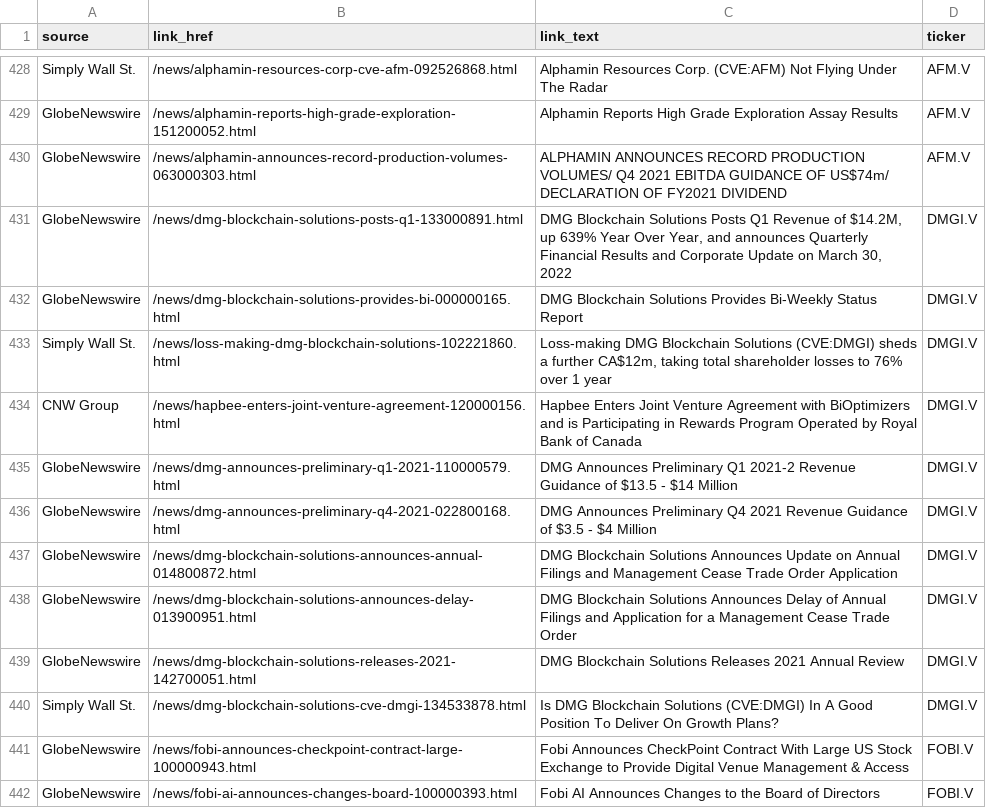
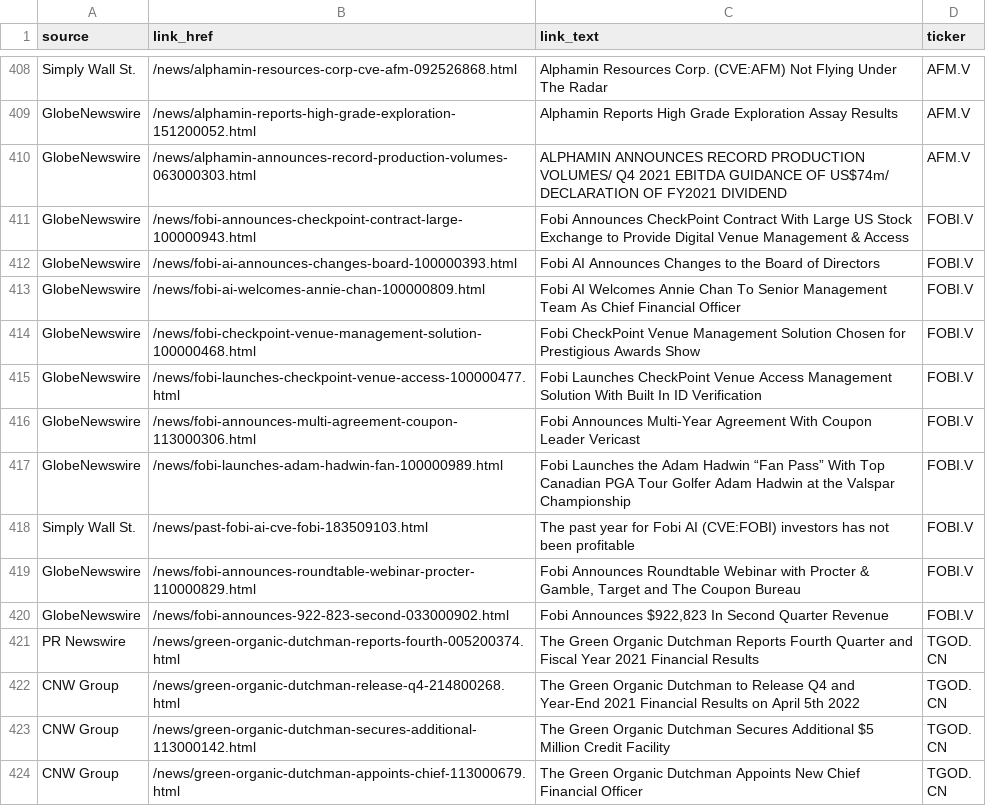
Before and after one commit to dli-invest/halts_and_news, a CSV file: full_news.csv, drawn as a sheet; only a part is shown, gaps mark what is left out; the shorter side is filled out with more unchanged rows; the diff covers the shown part only.

```diff
--- a/full_news.csv
+++ b/full_news.csv
@@ -430,12 +410,2 @@ GlobeNewswire,/news/alphamin-reports-high-grade-exploration-151200052.html,Alpha
 GlobeNewswire,/news/alphamin-announces-record-production-volumes-063000303.html,ALPHAMIN ANNOUNCES RECORD PRODUCTION VOLUMES/ Q4 2021 EBITDA GUIDANCE OF US$74m/ DECLARATION OF FY2021 DIVIDEND,AFM.V
-GlobeNewswire,/news/dmg-blockchain-solutions-posts-q1-133000891.html,"DMG Blockchain Solutions Posts Q1 Revenue of $14.2M, up 639% Year Over Year, and announces Quarterly Financial Results and Corporate Update on March 30, 2022",DMGI.V
-GlobeNewswire,/news/dmg-blockchain-solutions-provides-bi-000000165.html,DMG Blockchain Solutions Provides Bi-Weekly Status Report,DMGI.V
-Simply Wall St.,/news/loss-making-dmg-blockchain-solutions-102221860.html,"Loss-making DMG Blockchain Solutions (CVE:DMGI) sheds a further CA$12m, taking total shareholder losses to 76% over 1 year",DMGI.V
-CNW Group,/news/hapbee-enters-joint-venture-agreement-120000156.html,Hapbee Enters Joint Venture Agreement with BiOptimizers and is Participating in Rewards Program Operated by Royal Bank of Canada,DMGI.V
-GlobeNewswire,/news/dmg-announces-preliminary-q1-2021-110000579.html,DMG Announces Preliminary Q1 2021-2 Revenue Guidance of $13.5 - $14 Million,DMGI.V
-GlobeNewswire,/news/dmg-announces-preliminary-q4-2021-022800168.html,DMG Announces Preliminary Q4 2021 Revenue Guidance of $3.5 - $4 Million,DMGI.V
-GlobeNewswire,/news/dmg-blockchain-solutions-announces-annual-014800872.html,DMG Blockchain Solutions Announces Update on Annual Filings and Management Cease Trade Order Application,DMGI.V
-GlobeNewswire,/news/dmg-blockchain-solutions-announces-delay-013900951.html,DMG Blockchain Solutions Announces Delay of Annual Filings and Application for a Management Cease Trade Order,DMGI.V
-GlobeNewswire,/news/dmg-blockchain-solutions-releases-2021-142700051.html,DMG Blockchain Solutions Releases 2021 Annual Review,DMGI.V
-Simply Wall St.,/news/dmg-blockchain-solutions-cve-dmgi-134533878.html,Is DMG Blockchain Solutions (CVE:DMGI) In A Good Position To Deliver On Growth Plans?,DMGI.V
 GlobeNewswire,/news/fobi-announces-checkpoint-contract-large-100000943.html,Fobi Announces CheckPoint Contract With Large US Stock Exchange to Provide Digital Venue Management & Access,FOBI.V
```
Also changed, not shown: 20 removed rows elsewhere in this file, halts.csv.
